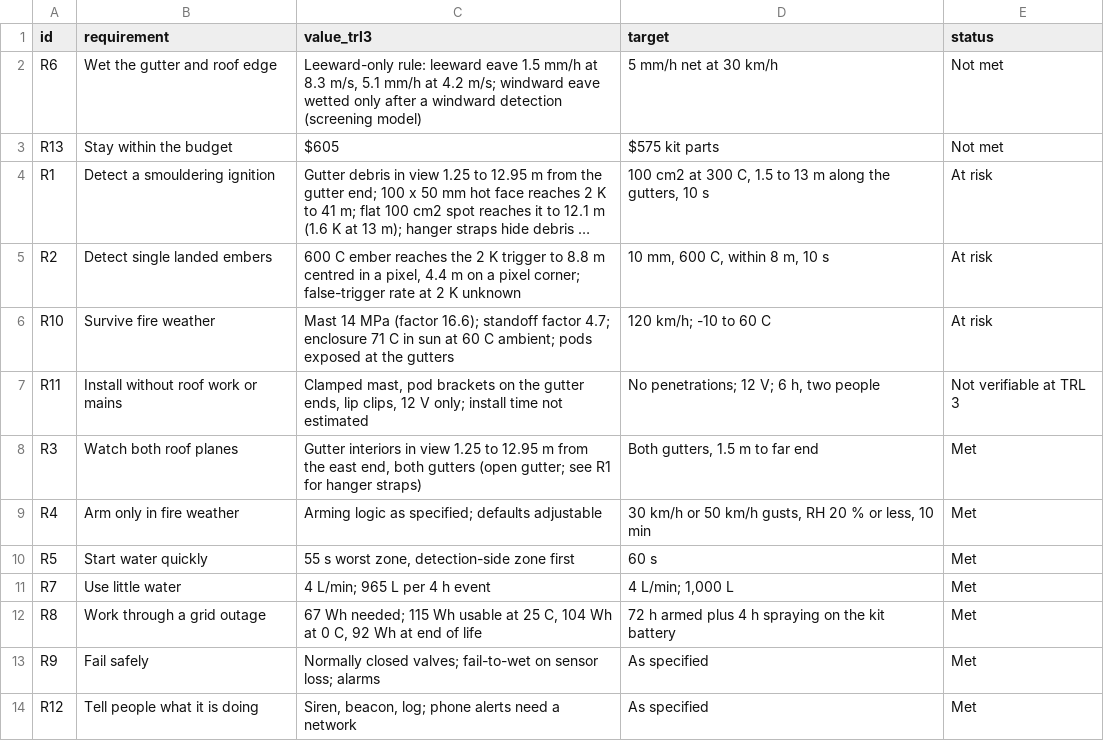
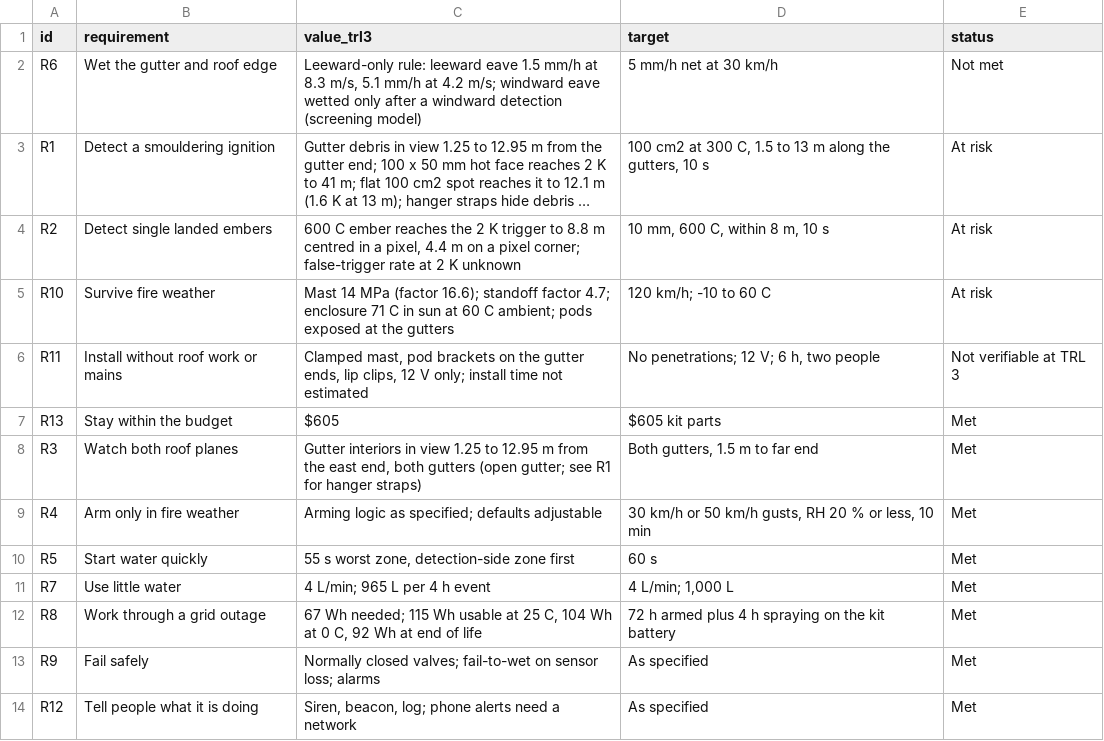
Before and after one commit to BoujeeEnjinia1701/emberguard, a CSV file: docs/04-calcs/results.csv, drawn as a sheet; long unchanged cells end in …; removed rows and columns are numbered as before the commit, all else as after; the diff names each change by its address in the sheet, - before the commit and + after, or states it on an @@ line.

```diff
--- a/docs/04-calcs/results.csv
+++ b/docs/04-calcs/results.csv
-row 3: R13 | Stay within the budget | $605 | $575 kit parts | Not met
+row 7: R13 | Stay within the budget | $605 | $605 kit parts | Met
```
Also changed, not shown: 26 other files.
